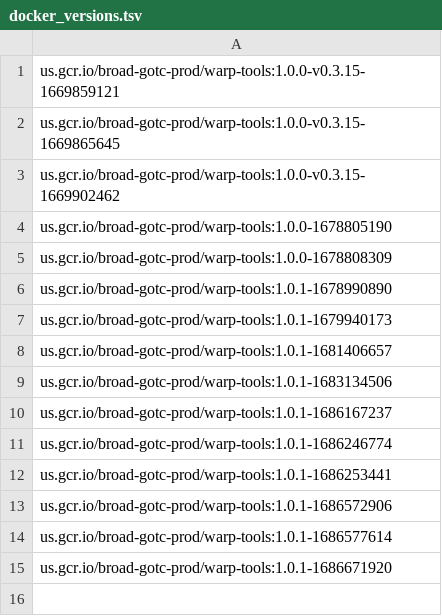
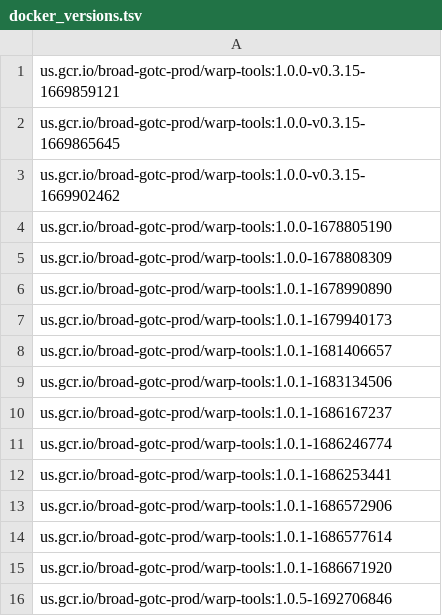
Before and after one commit to broadinstitute/warp-tools, a TSV file: tools/docker_versions.tsv, drawn as a sheet.

Commit message:
Created official version of warp-tools docker for tagsort changs

```diff
--- a/tools/docker_versions.tsv
+++ b/tools/docker_versions.tsv
@@ -15 +15,2 @@ us.gcr.io/broad-gotc-prod/warp-tools:1.0.1-1686577614
 us.gcr.io/broad-gotc-prod/warp-tools:1.0.1-1686671920
+us.gcr.io/broad-gotc-prod/warp-tools:1.0.5-1692706846
```
Also changed, not shown: 2 other files.
